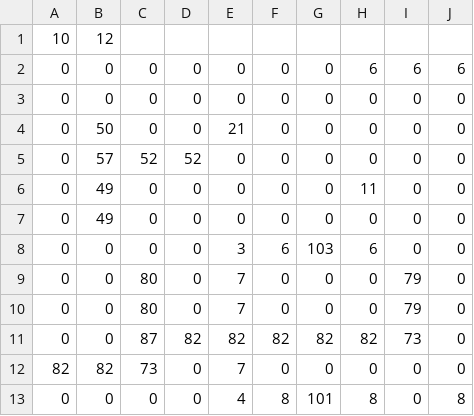
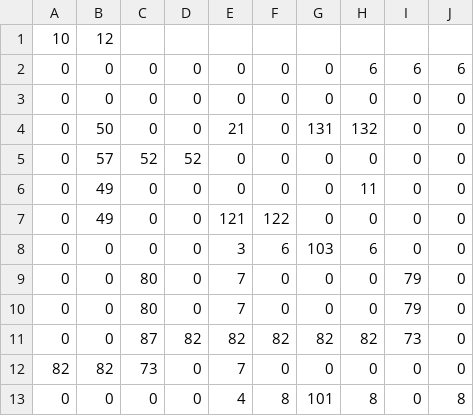
Before and after one commit to inf112-v20/Robois, a CSV file: src/main/java/inf112/skeleton/app/assets/boards/b1.csv, drawn as a sheet.

```diff
--- a/src/main/java/inf112/skeleton/app/assets/boards/b1.csv
+++ b/src/main/java/inf112/skeleton/app/assets/boards/b1.csv
@@ -3,6 +3,6 @@
 0,0,0,0,0,0,0,0,0,0
-0,50,0,0,21,0,0,0,0,0
+0,50,0,0,21,0,131,132,0,0
 0,57,52,52,0,0,0,0,0,0
 0,49,0,0,0,0,0,11,0,0
-0,49,0,0,0,0,0,0,0,0
+0,49,0,0,121,122,0,0,0,0
 0,0,0,0,3,6,103,6,0,0
```
Also changed, not shown: 4 other files.
